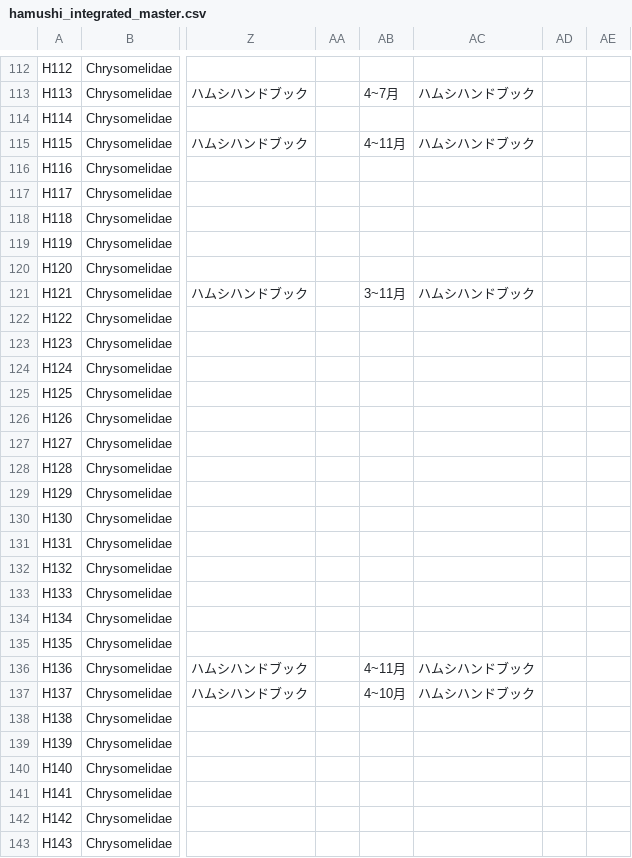
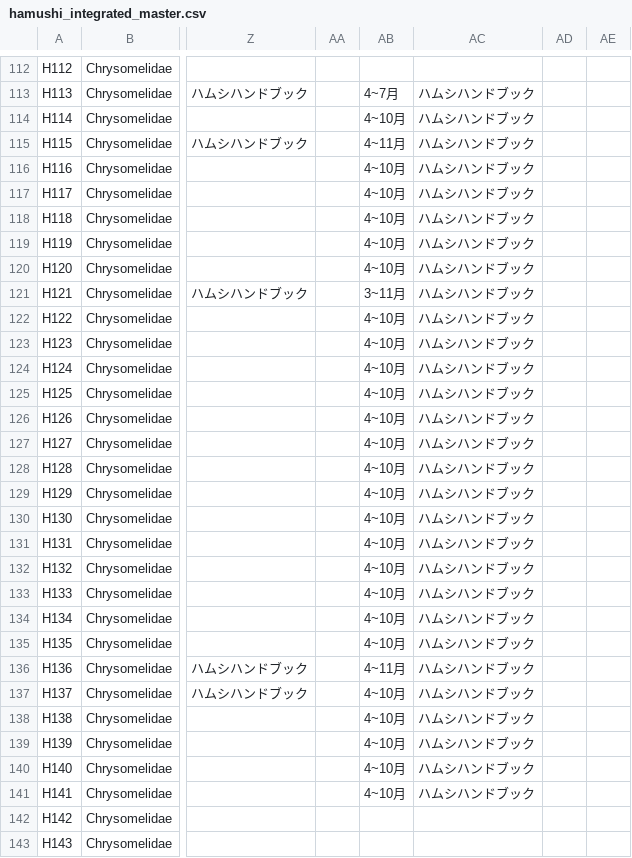
Before and after one commit to H-Amoto/insects-host-plant-explorer-, a CSV file: public/hamushi_integrated_master.csv, drawn as a sheet; only a part is shown, gaps mark what is left out; the diff covers the shown part only; the diff names each change by its address in the sheet, - before the commit and + after, or states it on an @@ line.

```diff
--- a/public/hamushi_integrated_master.csv
+++ b/public/hamushi_integrated_master.csv
-AB114: (empty)
+AB114: 4~10月
-AC114: (empty)
+AC114: ハムシハンドブック
-AB116:AB120: (empty)
+AB116:AB120: 4~10月
-AC116:AC120: (empty)
+AC116:AC120: ハムシハンドブック
-AB122:AB135: (empty)
+AB122:AB135: 4~10月
-AC122:AC135: (empty)
+AC122:AC135: ハムシハンドブック
-AB138:AB141: (empty)
+AB138:AB141: 4~10月
-AC138:AC141: (empty)
+AC138:AC141: ハムシハンドブック
```
Also changed, not shown: 112 edited cells elsewhere in this file, 53 other files.
